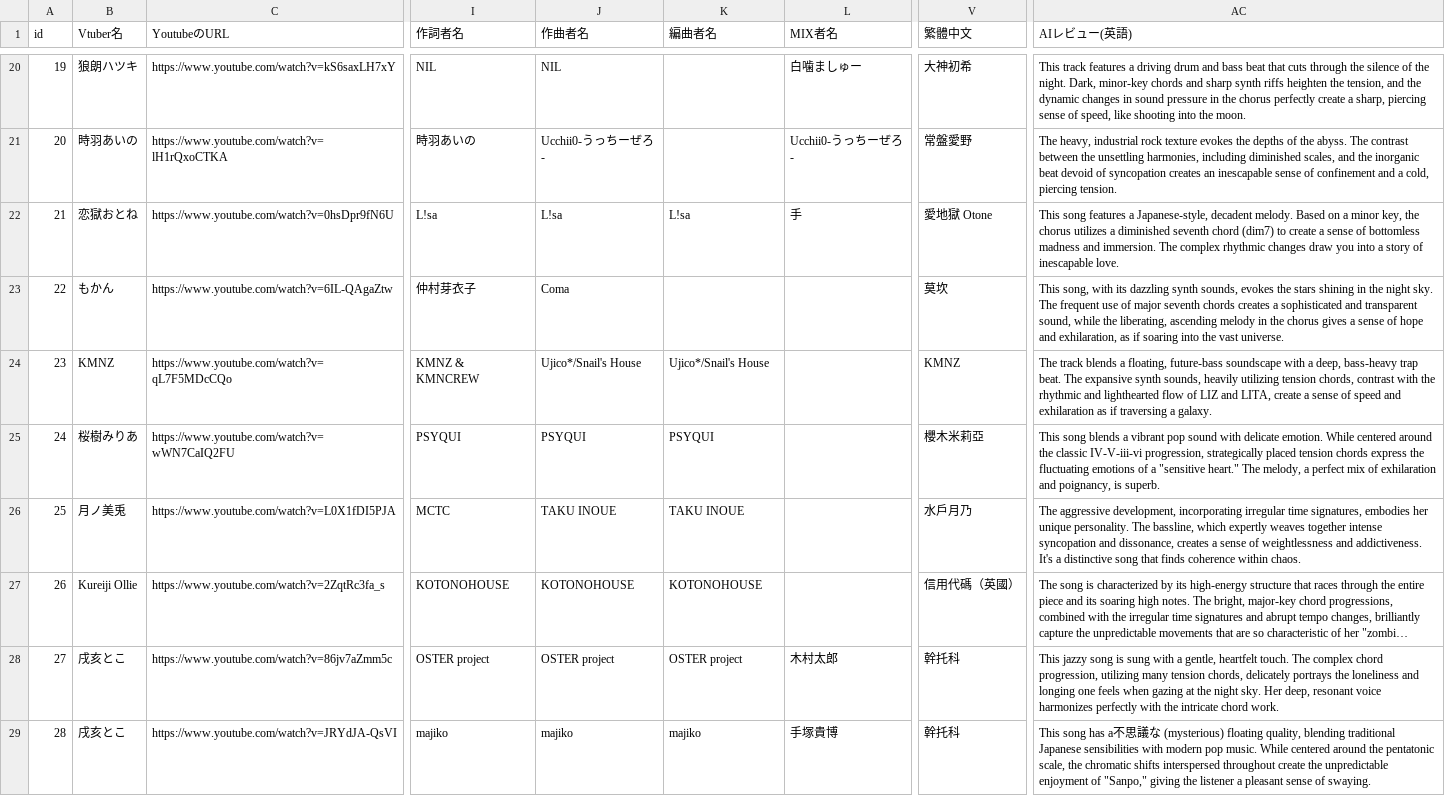
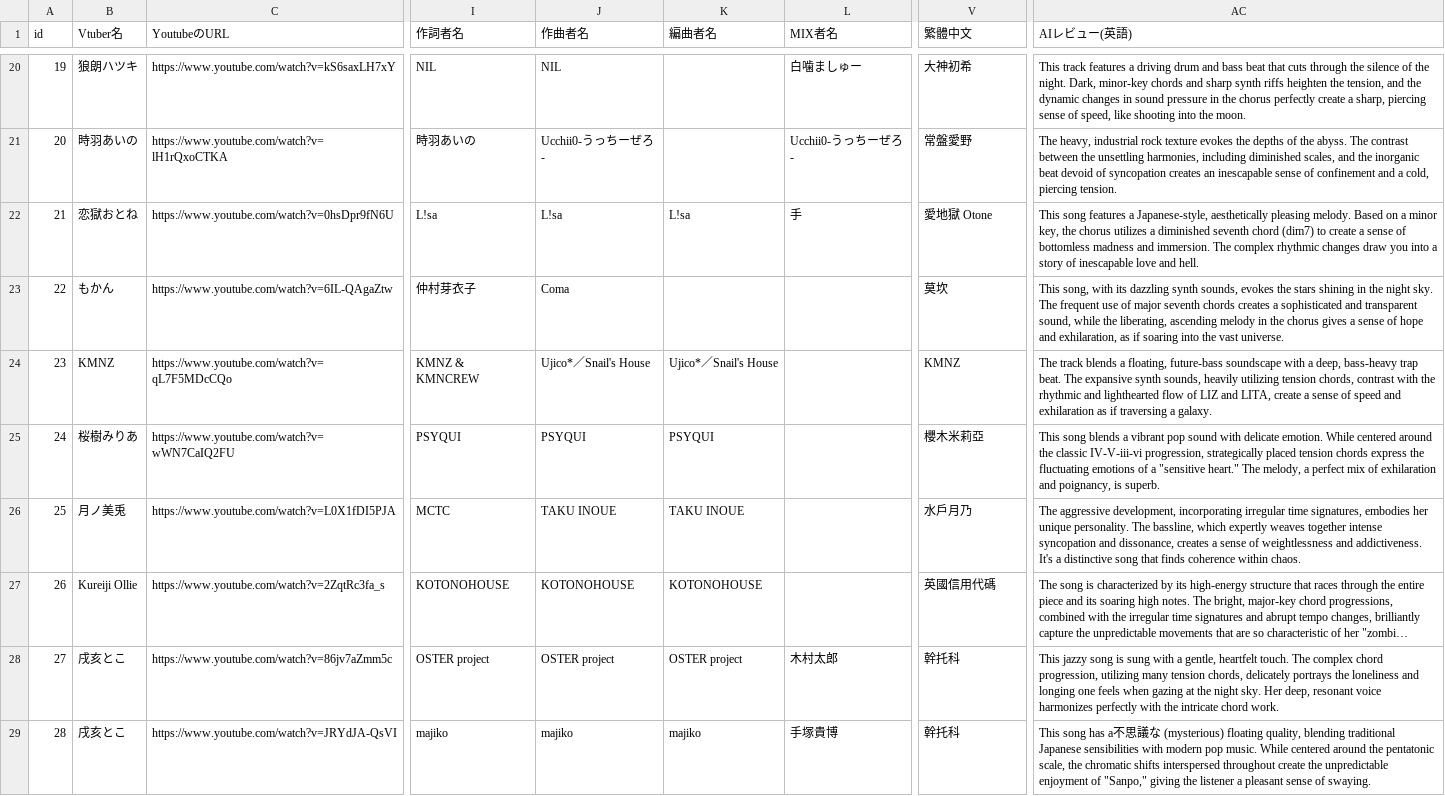
Before and after one commit to take8jp/vosl, a CSV file: csv/VOSL.csv, drawn as a sheet; only a part is shown, gaps mark what is left out; long unchanged cells end in …; the diff covers the shown part only; the diff names each change by its address in the sheet, - before the commit and + after, or states it on an @@ line.

```diff
--- a/csv/VOSL.csv
+++ b/csv/VOSL.csv
-AC22 (AIレビュー(英語)): …a Japanese-style, decadent melody. Based on a minor key, the chorus utilizes a diminished seventh chord (dim7) to create a sense of bottomless madness and immersion. The complex rhythmic changes draw you into a story of inescapable love.
+AC22 (AIレビュー(英語)): …a Japanese-style, aesthetically pleasing melody. Based on a minor key, the chorus utilizes a diminished seventh chord (dim7) to create a sense of bottomless madness and immersion. The complex rhythmic changes draw you into a story of inescapable love and hell.
-J24 (作曲者名): Ujico*/Snail's House
+J24 (作曲者名): Ujico*／Snail's House
-K24 (編曲者名): Ujico*/Snail's House
+K24 (編曲者名): Ujico*／Snail's House
-V27 (繁體中文): 信用代碼（英國）
+V27 (繁體中文): 英國信用代碼
```
Also changed, not shown: 1 removed row, 109 edited cells and row numbers in column A elsewhere in this file, csv/NEWS.csv, 2 other files.
